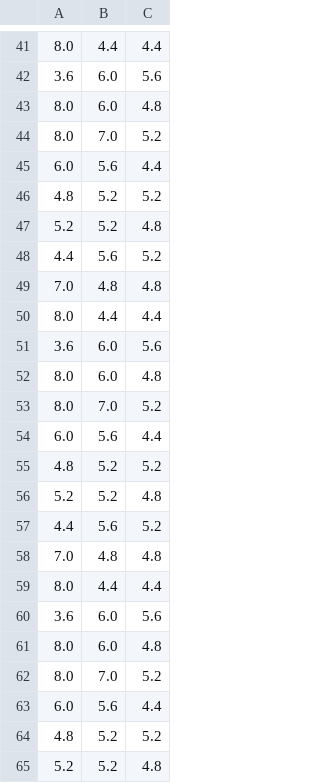
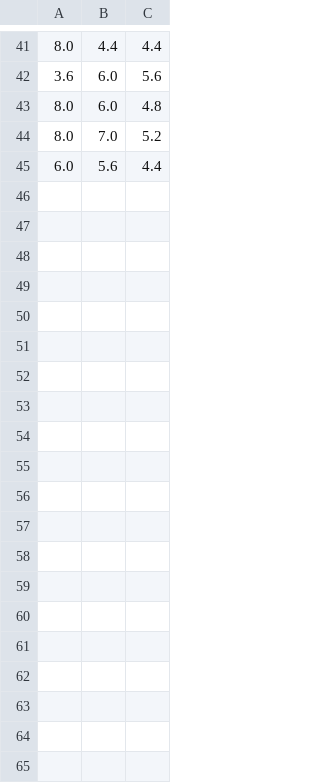
Before and after one commit to petermattia/battery-parameter-spaces, a CSV file: Validation/validation.csv, drawn as a sheet; only a part is shown, gaps mark what is left out; the diff covers the shown part only.

Commit message:
fix create_validation_batch typo

```diff
--- a/Validation/validation.csv
+++ b/Validation/validation.csv
@@ -45,21 +45 @@
 6.0,5.6,4.4
-4.8,5.2,5.2
-5.2,5.2,4.8
-4.4,5.6,5.2
-7.0,4.8,4.8
-8.0,4.4,4.4
-3.6,6.0,5.6
-8.0,6.0,4.8
-8.0,7.0,5.2
-6.0,5.6,4.4
-4.8,5.2,5.2
-5.2,5.2,4.8
-4.4,5.6,5.2
-7.0,4.8,4.8
-8.0,4.4,4.4
-3.6,6.0,5.6
-8.0,6.0,4.8
-8.0,7.0,5.2
-6.0,5.6,4.4
-4.8,5.2,5.2
-5.2,5.2,4.8
```
Also changed, not shown: 16 removed rows elsewhere in this file, 1 other file.
